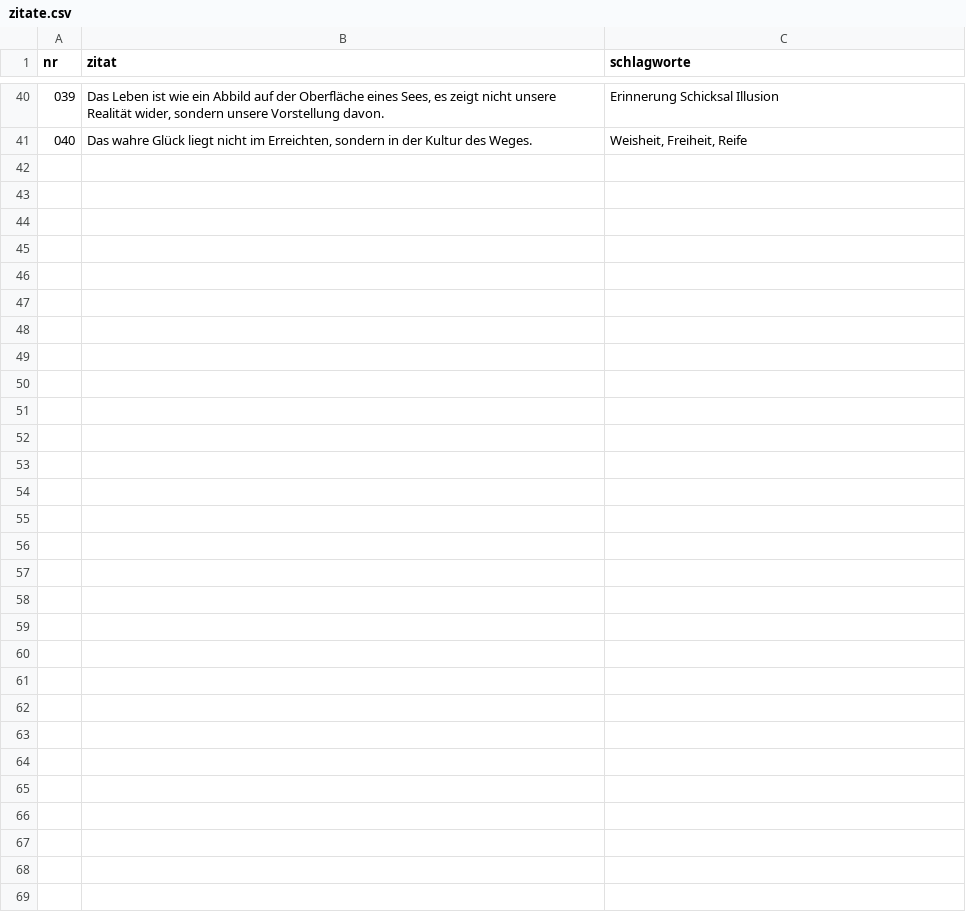
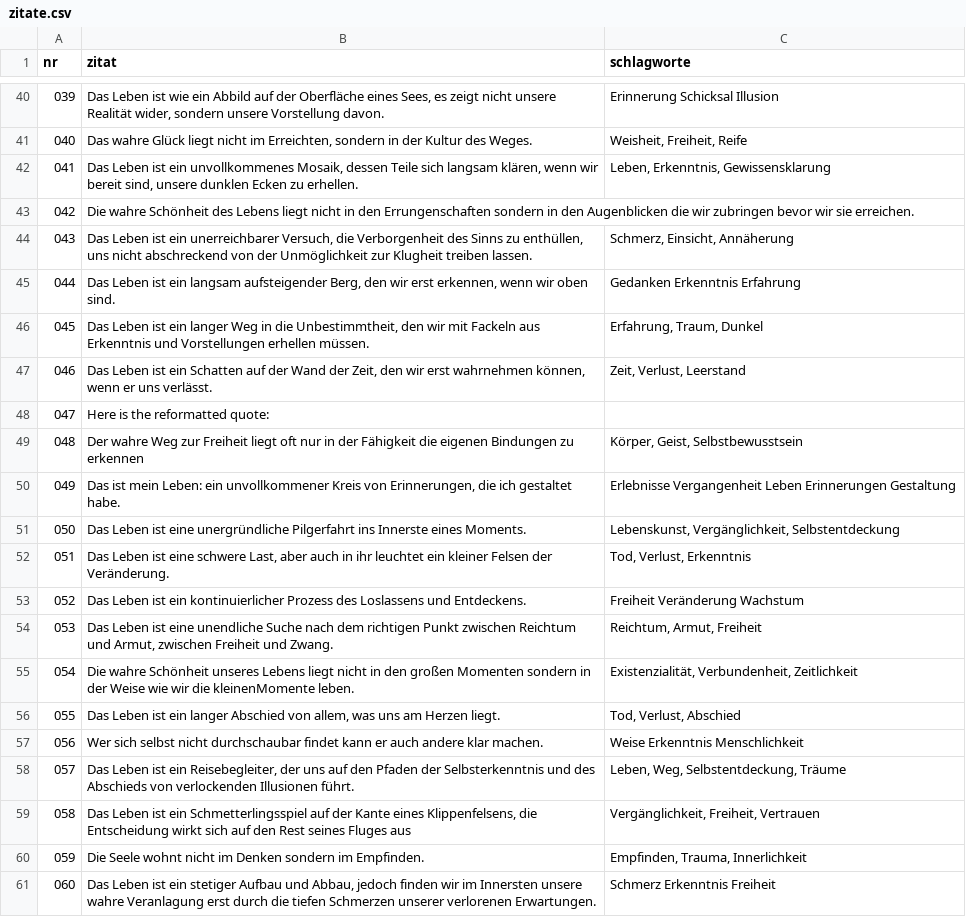
Before and after one commit to Kernle0110/AI_Influencer, a CSV file: zitate.csv, drawn as a sheet; only a part is shown, gaps mark what is left out.

Commit message:
add zitate

```diff
--- a/zitate.csv
+++ b/zitate.csv
@@ -41 +41,21 @@ nr,zitat,schlagworte
 040,"Das wahre Glück liegt nicht im Erreichten, sondern in der Kultur des Weges.","Weisheit, Freiheit, Reife"
+041,"Das Leben ist ein unvollkommenes Mosaik, dessen Teile sich langsam klären, wenn wir bereit sind, unsere dunklen Ecken zu erhellen.","Leben, Erkenntnis, Gewissensklarung"
+042,Die wahre Schönheit des Lebens liegt nicht in den Errungenschaften sondern in den Augenblicken die wir zubringen bevor wir sie erreichen.,
+043,"Das Leben ist ein unerreichbarer Versuch, die Verborgenheit des Sinns zu enthüllen, uns nicht abschreckend von der Unmöglichkeit zur Klugheit treiben lassen.","Schmerz, Einsicht, Annäherung"
+044,"Das Leben ist ein langsam aufsteigender Berg, den wir erst erkennen, wenn wir oben sind.",Gedanken Erkenntnis Erfahrung
+045,"Das Leben ist ein langer Weg in die Unbestimmtheit, den wir mit Fackeln aus Erkenntnis und Vorstellungen erhellen müssen.","Erfahrung, Traum, Dunkel"
+046,"Das Leben ist ein Schatten auf der Wand der Zeit, den wir erst wahrnehmen können, wenn er uns verlässt.","Zeit, Verlust, Leerstand"
+047,Here is the reformatted quote:,
+048,Der wahre Weg zur Freiheit liegt oft nur in der Fähigkeit die eigenen Bindungen zu erkennen,"Körper, Geist, Selbstbewusstsein"
+049,"Das ist mein Leben: ein unvollkommener Kreis von Erinnerungen, die ich gestaltet habe.",Erlebnisse Vergangenheit Leben Erinnerungen Gestaltung
+050,Das Leben ist eine unergründliche Pilgerfahrt ins Innerste eines Moments.,"Lebenskunst, Vergänglichkeit, Selbstentdeckung"
+051,"Das Leben ist eine schwere Last, aber auch in ihr leuchtet ein kleiner Felsen der Veränderung.","Tod, Verlust, Erkenntnis"
+052,Das Leben ist ein kontinuierlicher Prozess des Loslassens und Entdeckens.,Freiheit Veränderung Wachstum
+053,"Das Leben ist eine unendliche Suche nach dem richtigen Punkt zwischen Reichtum und Armut, zwischen Freiheit und Zwang.","Reichtum, Armut, Freiheit"
+054,Die wahre Schönheit unseres Lebens liegt nicht in den großen Momenten sondern in der Weise wie wir die kleinenMomente leben.,"Existenzialität, Verbundenheit, Zeitlichkeit"
+055,"Das Leben ist ein langer Abschied von allem, was uns am Herzen liegt.","Tod, Verlust, Abschied"
+056,Wer sich selbst nicht durchschaubar findet kann er auch andere klar machen.,Weise Erkenntnis Menschlichkeit
+057,"Das Leben ist ein Reisebegleiter, der uns auf den Pfaden der Selbsterkenntnis und des Abschieds von verlockenden Illusionen führt.","Leben, Weg, Selbstentdeckung, Träume"
+058,"Das Leben ist ein Schmetterlingsspiel auf der Kante eines Klippenfelsens, die Entscheidung wirkt sich auf den Rest seines Fluges aus","Vergänglichkeit, Freiheit, Vertrauen"
+059,Die Seele wohnt nicht im Denken sondern im Empfinden.,"Empfinden, Trauma, Innerlichkeit"
+060,"Das Leben ist ein stetiger Aufbau und Abbau, jedoch finden wir im Innersten unsere wahre Veranlagung erst durch die tiefen Schmerzen unserer verlorenen Erwartungen.",Schmerz Erkenntnis Freiheit
```
